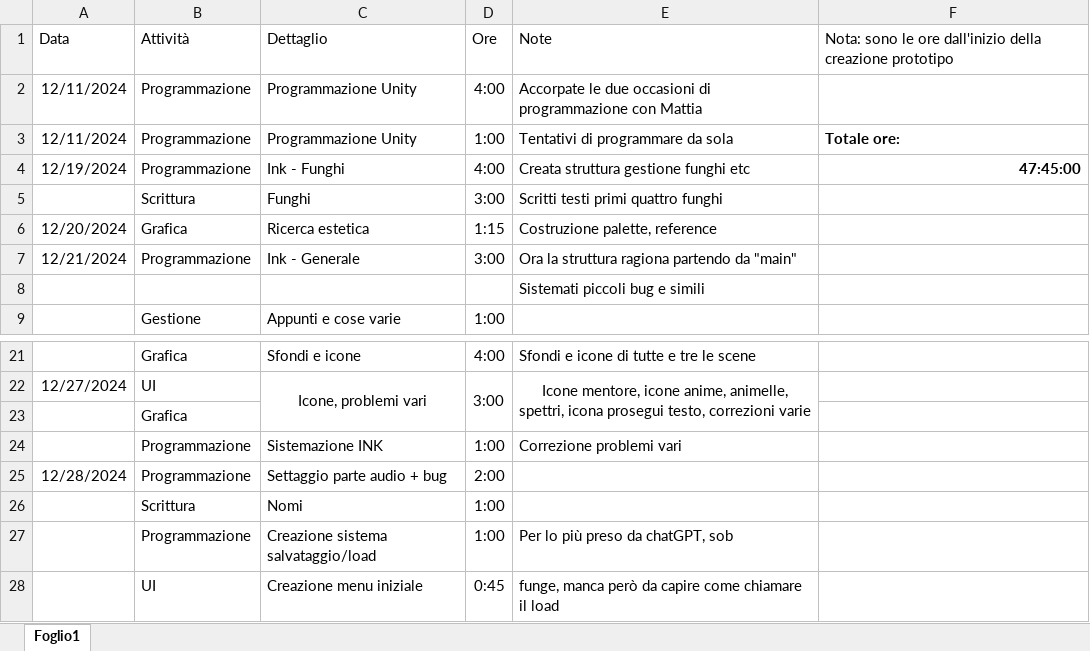
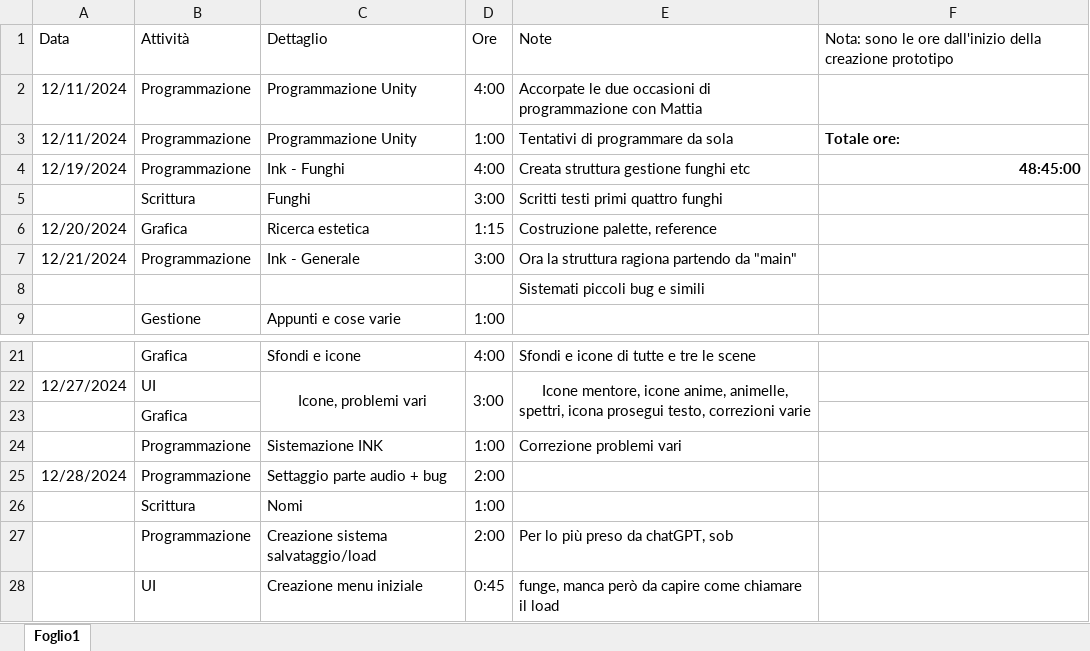
Before and after one commit to owof-games/Selania, an Excel workbook: Assets/Notes and Utilities/Ore dedicate.xlsx, sheet Foglio1, drawn as a sheet; only a part is shown, gaps mark what is left out; values as stored, in another font and other column widths than the file's, no borders; the diff names each change by its address in the sheet, - before the commit and + after, or states it on an @@ line.

Commit message:
Gestione: aggiornate ore

```diff
--- a/Assets/Notes and Utilities/Ore dedicate.xlsx (sheet Foglio1)
+++ b/Assets/Notes and Utilities/Ore dedicate.xlsx (sheet Foglio1)
-F4: 47:45:00
+F4: 48:45:00
-D27: 1:00
+D27: 2:00
```
